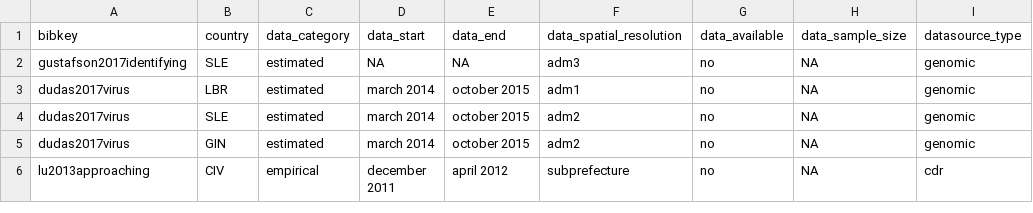
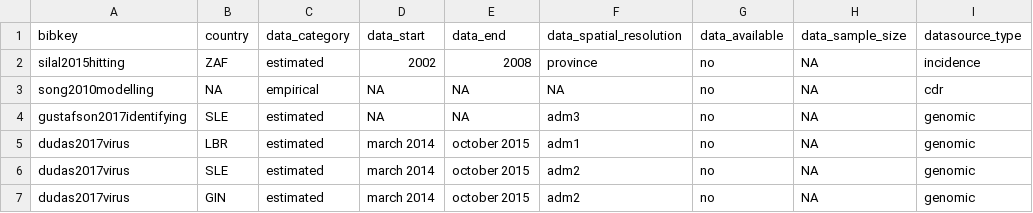
Before and after one commit to j-wardle/mobility_africa_models, a CSV file: src/annotate_extracted_data/study_ds_types.csv, drawn as a sheet; only a part is shown; the shorter side is filled out with more unchanged rows; the diff names each change by its address in the sheet, - before the commit and + after, or states it on an @@ line.

Commit message:
Add 2 missing studies

```diff
--- a/src/annotate_extracted_data/study_ds_types.csv
+++ b/src/annotate_extracted_data/study_ds_types.csv
+row 2: silal2015hitting | ZAF | estimated | 2002 | 2008 | province | no | NA | incidence
+row 3: song2010modelling | NA | empirical | NA | NA | NA | no | NA | cdr
```
